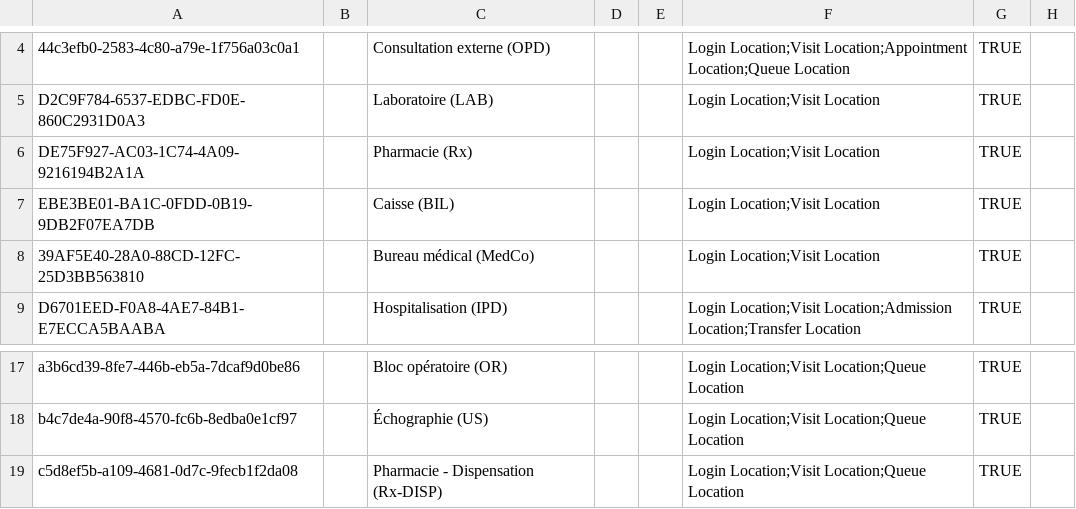
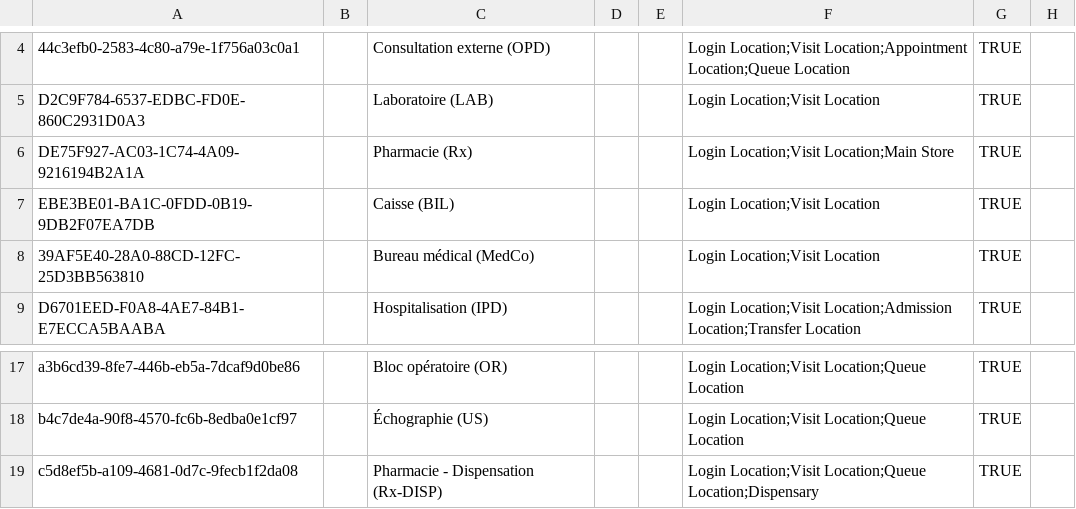
Before and after one commit to MadiroGlobalHealth/UVL-EMR, a CSV file: sites/mugamba/configs/openmrs/initializer_config/locations/locations.csv, drawn as a sheet; only a part is shown, gaps mark what is left out; the diff names each change by its address in the sheet, - before the commit and + after, or states it on an @@ line.

```diff
--- a/sites/mugamba/configs/openmrs/initializer_config/locations/locations.csv
+++ b/sites/mugamba/configs/openmrs/initializer_config/locations/locations.csv
-F6: Login Location;Visit Location
+F6: Login Location;Visit Location;Main Store
-F19: …Location;Visit Location;Queue Location
+F19: …Location;Visit Location;Queue Location;Dispensary
```
Also changed, not shown: 10 other files.
